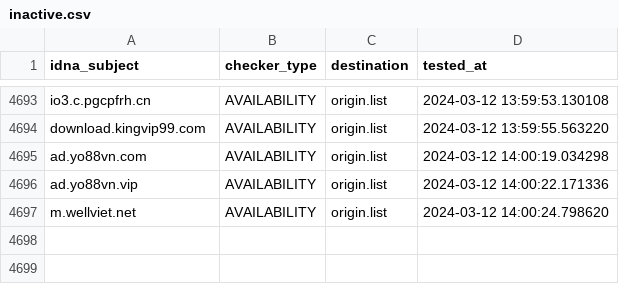
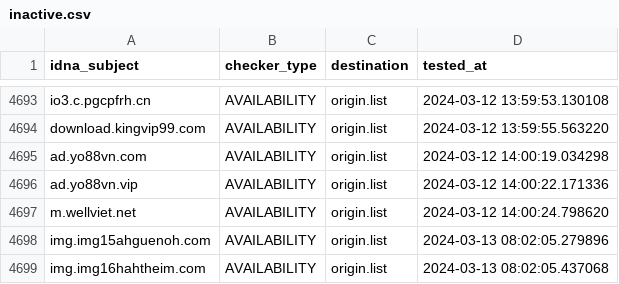
Before and after one commit to bigdargon/hostsVN-gambling-02-dead-hosts, a CSV file: .pyfunceble/inactive.csv, drawn as a sheet; only a part is shown, gaps mark what is left out.

```diff
--- a/.pyfunceble/inactive.csv
+++ b/.pyfunceble/inactive.csv
@@ -4697 +4697,3 @@ ad.yo88vn.vip,AVAILABILITY,origin.list,2024-03-12 14:00:22.171336
 m.wellviet.net,AVAILABILITY,origin.list,2024-03-12 14:00:24.798620
+img.img15ahguenoh.com,AVAILABILITY,origin.list,2024-03-13 08:02:05.279896
+img.img16hahtheim.com,AVAILABILITY,origin.list,2024-03-13 08:02:05.437068
```
Also changed, not shown: 19 other files.
